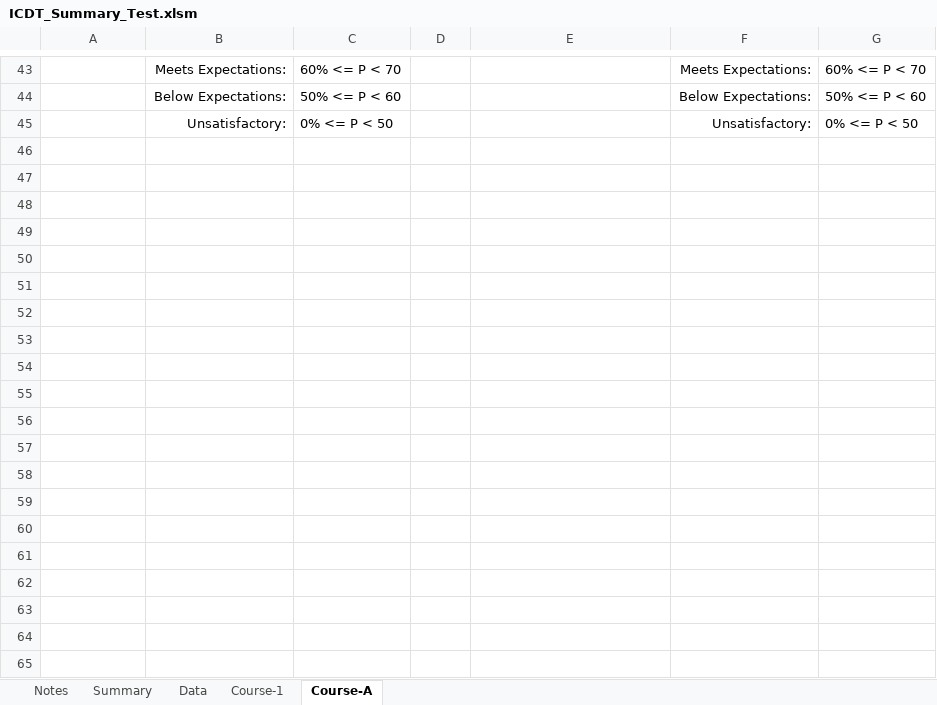
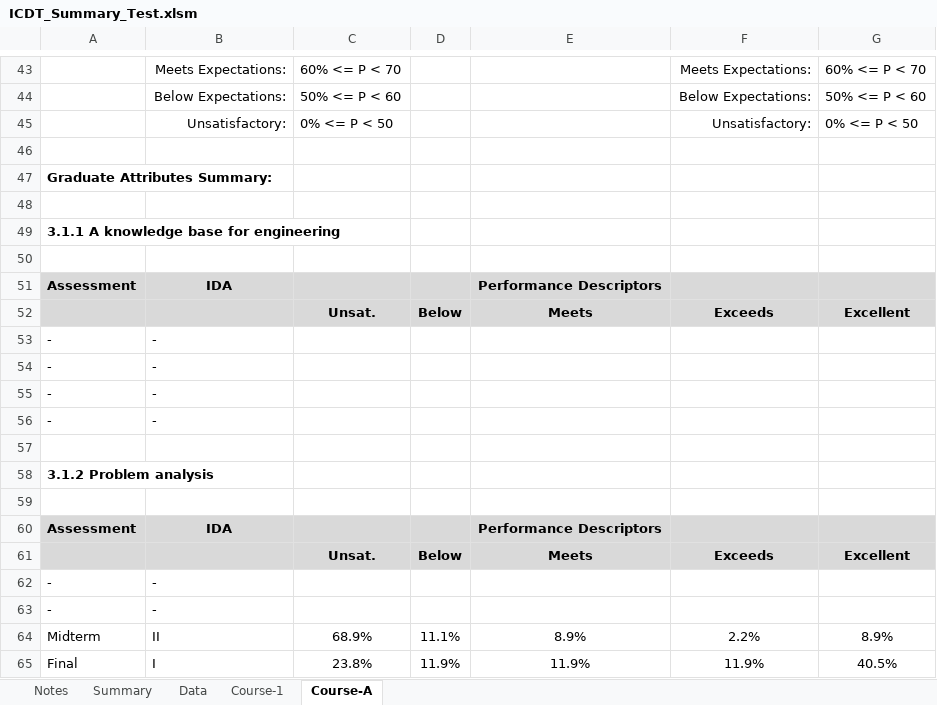
Before and after one commit to rwbrennan/GA_Summary, an Excel workbook: ICDT_Summary_Test.xlsm, sheet Course-A, drawn as a sheet; only a part is shown, gaps mark what is left out; values as stored, in another font and other column widths than the file's, no borders; charts and pictures not drawn; the diff covers the shown part only; the diff names each change by its address in the sheet, - before the commit and + after, or states it on an @@ line.

```diff
--- a/ICDT_Summary_Test.xlsm (sheet Course-A)
+++ b/ICDT_Summary_Test.xlsm (sheet Course-A)
+row 46: (empty)
+row 47: Graduate Attributes Summary:
+row 48: (empty)
+row 49: 3.1.1 A knowledge base for engineering
+row 50: (empty)
+row 51: Assessment | IDA |  |  | Performance Descriptors
+row 52:  |  | Unsat. | Below | Meets | Exceeds | Excellent
+row 53: - | -
+row 54: - | -
+row 55: - | -
+row 56: - | -
+row 57: (empty)
+row 58: 3.1.2 Problem analysis
+row 59: (empty)
+row 60: Assessment | IDA |  |  | Performance Descriptors
+row 61:  |  | Unsat. | Below | Meets | Exceeds | Excellent
+row 62: - | -
+row 63: - | -
+row 64: Midterm | II | 68.9% | 11.1% | 8.9% | 2.2% | 8.9%
+row 65: Final | I | 23.8% | 11.9% | 11.9% | 11.9% | 40.5%
```
Also changed, not shown: 90 added rows elsewhere in this sheet, Gradesheet.xlsx, 1 other file.
